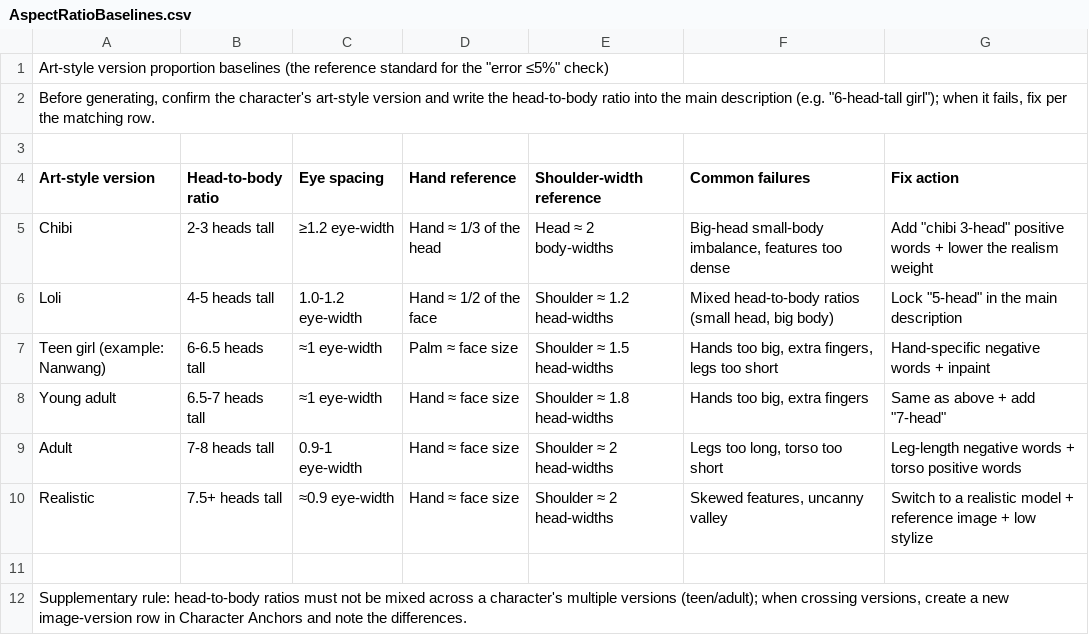
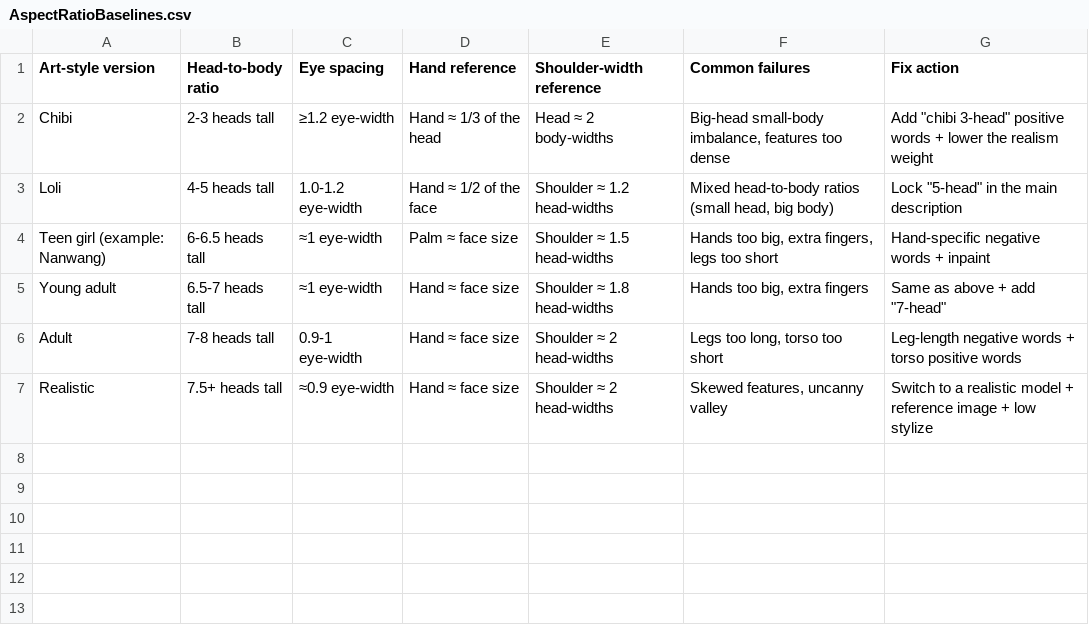
Before and after one commit to nohn3043-arch/ai-draw-cue-word-project, a CSV file: sheets/AspectRatioBaselines.csv, drawn as a sheet.

```diff
--- a/sheets/AspectRatioBaselines.csv
+++ b/sheets/AspectRatioBaselines.csv
@@ -1,4 +1 @@
-"Art-style version proportion baselines (the reference standard for the ""error ≤5%"" check)",,
-"Before generating, confirm the character's art-style version and write the head-to-body ratio into the main description (e.g. ""6-head-tall girl""); when it fails, fix per the matching row.",,
-
 Art-style version,Head-to-body ratio,Eye spacing,Hand reference,Shoulder-width reference,Common failures,Fix action
@@ -10,3 +7 @@ Adult,7-8 heads tall,0.9-1 eye-width,Hand ≈ face size,Shoulder ≈ 2 head-widt
 Realistic,7.5+ heads tall,≈0.9 eye-width,Hand ≈ face size,Shoulder ≈ 2 head-widths,"Skewed features, uncanny valley",Switch to a realistic model + reference image + low stylize
-
-"Supplementary rule: head-to-body ratios must not be mixed across a character's multiple versions (teen/adult); when crossing versions, create a new image-version row in Character Anchors and note the differences.",,
```
Also changed, not shown: sheets/ChangeLog.csv, sheets/CharacterAnchors.csv, 9 other files.
